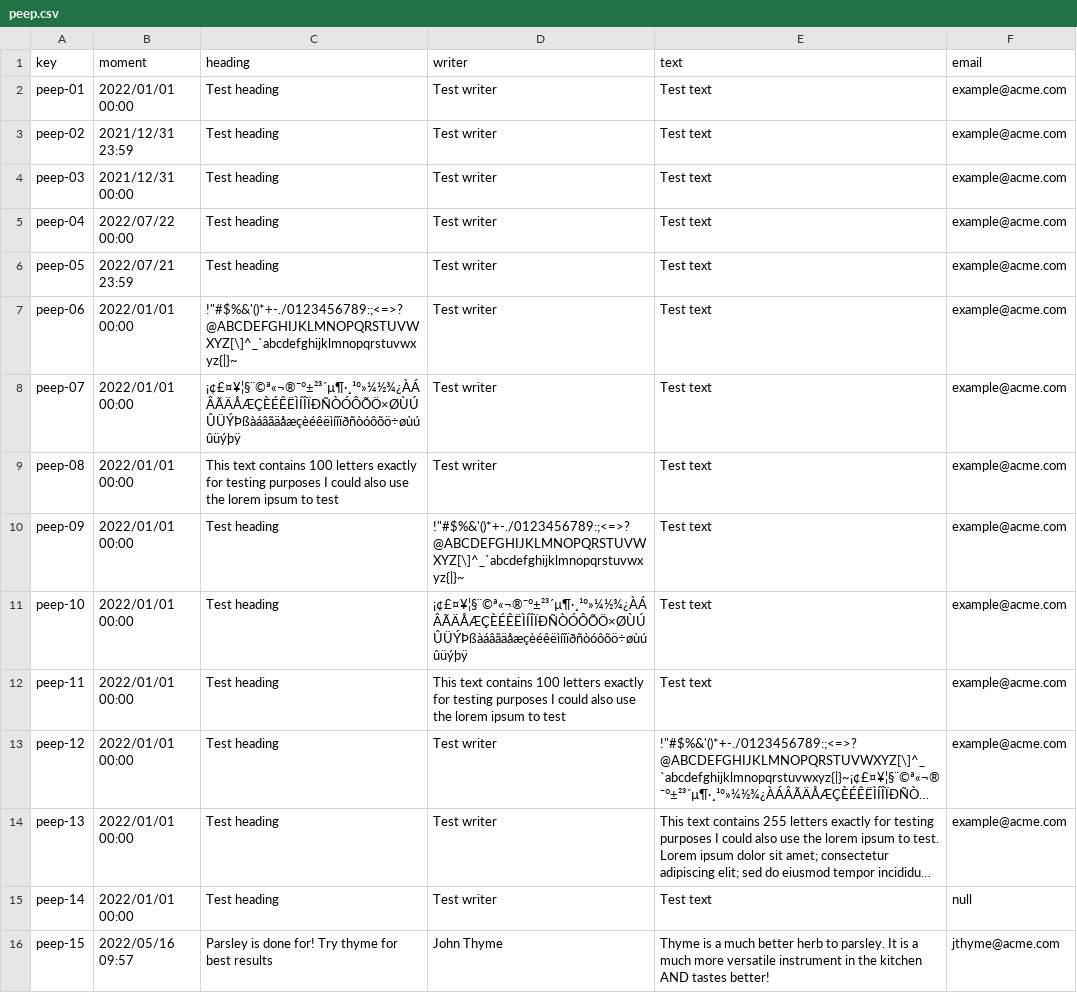
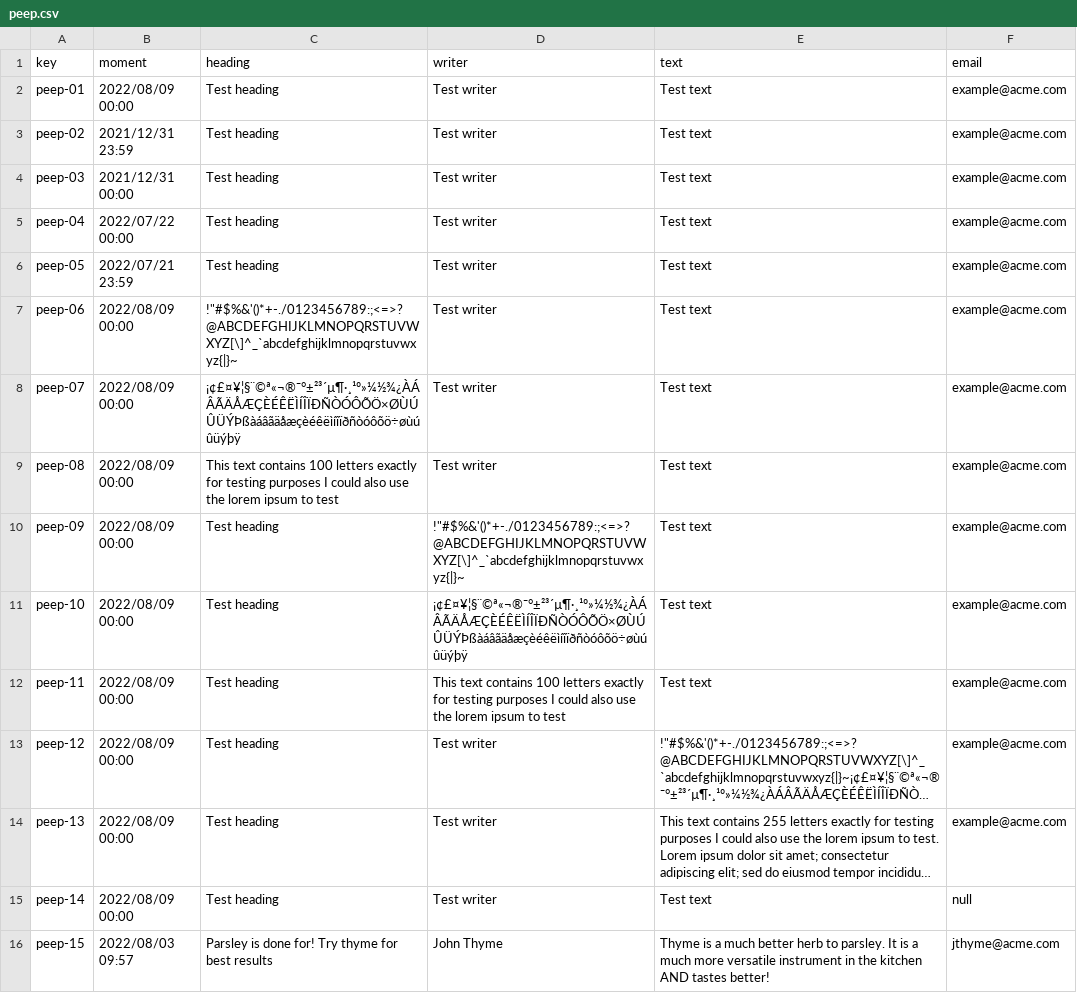
Before and after one commit to GregoOS/Acme-Recipes, a CSV file: src/main/webapp/WEB-INF/resources/sample-data/peep.csv, drawn as a sheet; long unchanged cells end in …; the diff names each change by its address in the sheet, - before the commit and + after, or states it on an @@ line.

```diff
--- a/src/main/webapp/WEB-INF/resources/sample-data/peep.csv
+++ b/src/main/webapp/WEB-INF/resources/sample-data/peep.csv
-B2 (moment): 2022/01/01 00:00
+B2 (moment): 2022/08/09 00:00
-B7:B15 (moment): 2022/01/01 00:00
+B7:B15 (moment): 2022/08/09 00:00
-B16 (moment): 2022/05/16 09:57
+B16 (moment): 2022/08/03 09:57
```
Also changed, not shown: src/main/webapp/WEB-INF/resources/sample-data/bulletin.csv, 10 other files.
